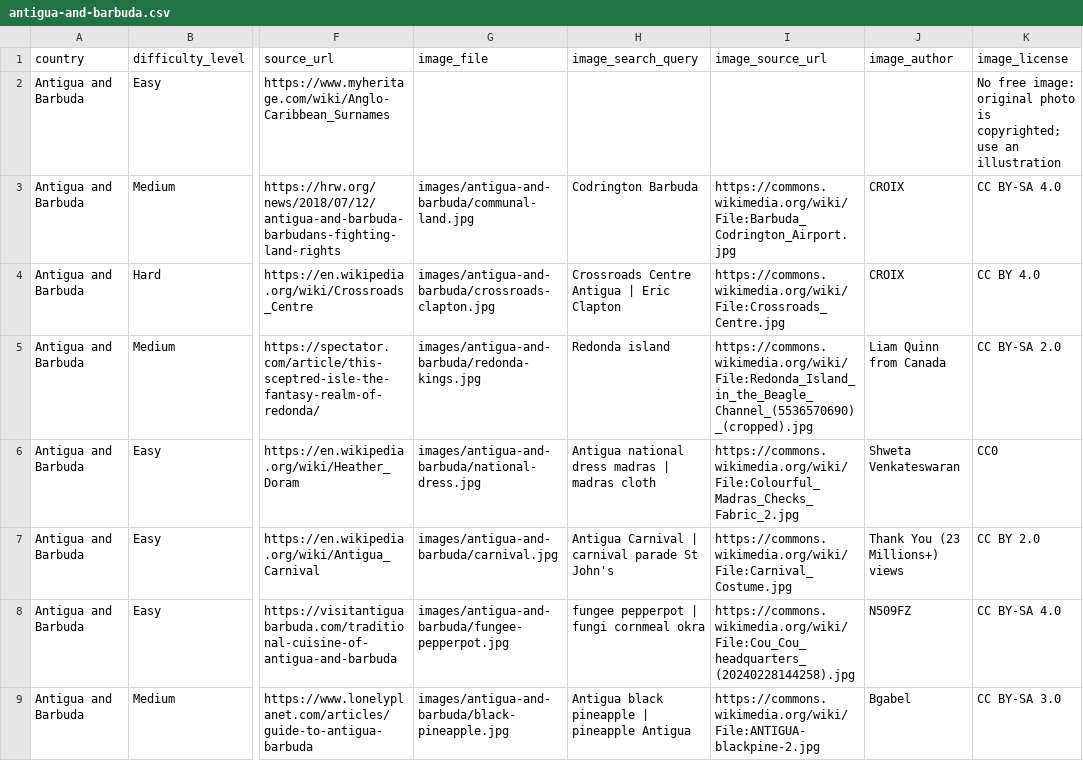
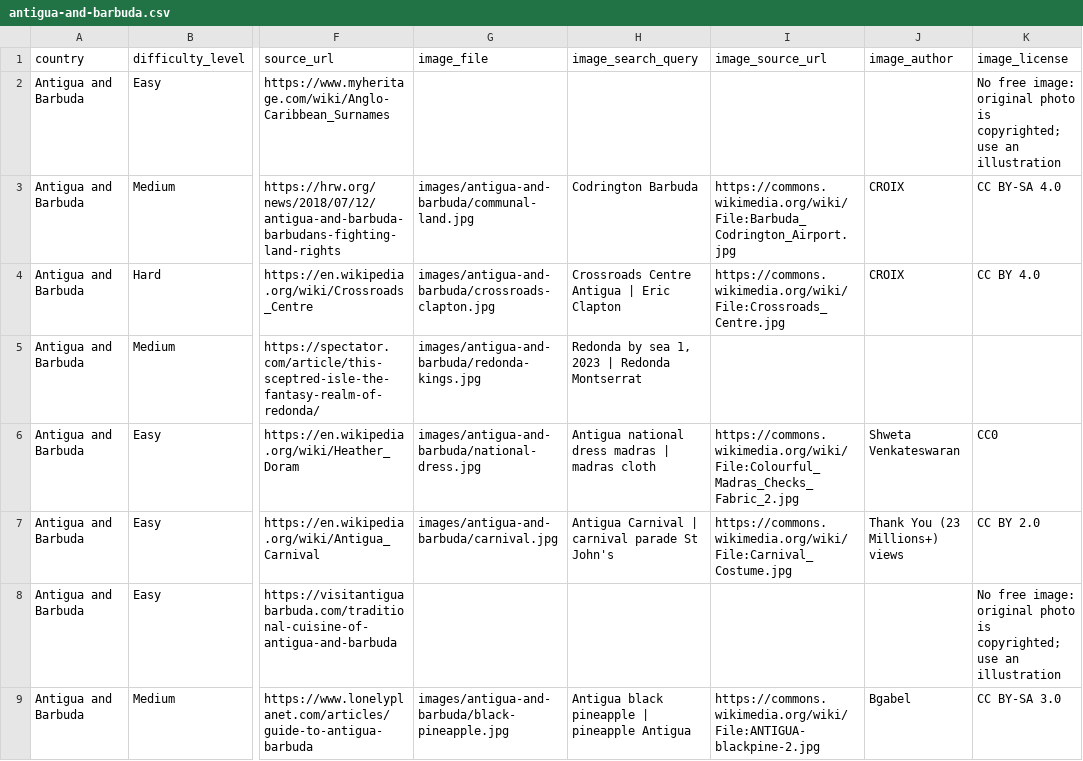
Before and after one commit to Nehaachopra/world-through-trivia, a CSV file: trivia/antigua-and-barbuda.csv, drawn as a sheet; only a part is shown, gaps mark what is left out; the diff covers the shown part only; the diff names each change by its address in the sheet, - before the commit and + after, or states it on an @@ line.

```diff
--- a/trivia/antigua-and-barbuda.csv
+++ b/trivia/antigua-and-barbuda.csv
-H5 (image_search_query): Redonda island
+H5 (image_search_query): Redonda by sea 1, 2023 | Redonda Montserrat
-I5 (image_source_url): https://commons.wikimedia.org/wiki/File:Redonda_Island_in_the_Beagle_Channel_(5536570690)_(cropped).jpg
+I5 (image_source_url): (empty)
-J5 (image_author): Liam Quinn from Canada
+J5 (image_author): (empty)
-K5 (image_license): CC BY-SA 2.0
+K5 (image_license): (empty)
-G8 (image_file): images/antigua-and-barbuda/fungee-pepperpot.jpg
+G8 (image_file): (empty)
-H8 (image_search_query): fungee pepperpot | fungi cornmeal okra
+H8 (image_search_query): (empty)
-I8 (image_source_url): https://commons.wikimedia.org/wiki/File:Cou_Cou_headquarters_(20240228144258).jpg
+I8 (image_source_url): (empty)
-J8 (image_author): N509FZ
+J8 (image_author): (empty)
-K8 (image_license): CC BY-SA 4.0
+K8 (image_license): No free image: original photo is copyrighted; use an illustration
```
Also changed, not shown: 15 edited cells elsewhere in this file, 5 other files.
